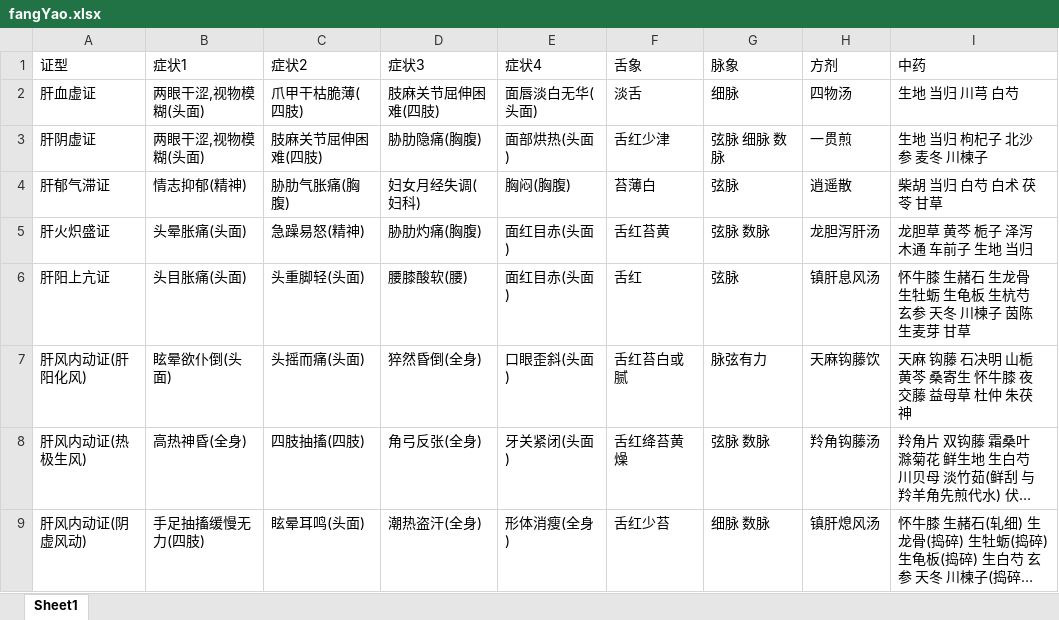
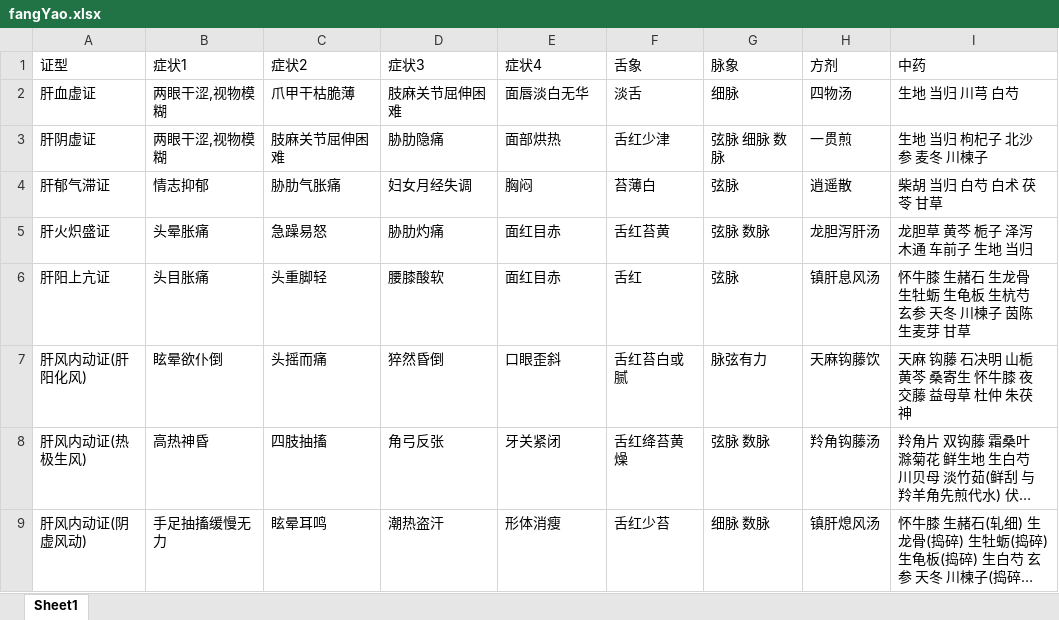
Before and after one commit to xizhou175/ZhongyiApp, an Excel workbook: data/fangYao.xlsx, sheet Sheet1, drawn as a sheet; only a part is shown; long unchanged cells end in …; values as stored, in another font and other column widths than the file's, no borders; the diff covers the shown part only; the diff names each change by its address in the sheet, - before the commit and + after, or states it on an @@ line.

```diff
--- a/data/fangYao.xlsx (sheet Sheet1)
+++ b/data/fangYao.xlsx (sheet Sheet1)
-B2:B3 (症状1): 两眼干涩,视物模糊(头面)
+B2:B3 (症状1): 两眼干涩,视物模糊
-C2 (症状2): 爪甲干枯脆薄(四肢)
+C2 (症状2): 爪甲干枯脆薄
-D2 (症状3): 肢麻关节屈伸困难(四肢)
+D2 (症状3): 肢麻关节屈伸困难
-E2 (症状4): 面唇淡白无华(头面)
+E2 (症状4): 面唇淡白无华
-C3 (症状2): 肢麻关节屈伸困难(四肢)
+C3 (症状2): 肢麻关节屈伸困难
-D3 (症状3): 胁肋隐痛(胸腹)
+D3 (症状3): 胁肋隐痛
-E3 (症状4): 面部烘热(头面)
+E3 (症状4): 面部烘热
-B4 (症状1): 情志抑郁(精神)
+B4 (症状1): 情志抑郁
-C4 (症状2): 胁肋气胀痛(胸腹)
+C4 (症状2): 胁肋气胀痛
-D4 (症状3): 妇女月经失调(妇科)
+D4 (症状3): 妇女月经失调
-E4 (症状4): 胸闷(胸腹)
+E4 (症状4): 胸闷
-B5 (症状1): 头晕胀痛(头面)
+B5 (症状1): 头晕胀痛
-C5 (症状2): 急躁易怒(精神)
+C5 (症状2): 急躁易怒
-D5 (症状3): 胁肋灼痛(胸腹)
+D5 (症状3): 胁肋灼痛
-E5:E6 (症状4): 面红目赤(头面)
+E5:E6 (症状4): 面红目赤
-B6 (症状1): 头目胀痛(头面)
+B6 (症状1): 头目胀痛
-C6 (症状2): 头重脚轻(头面)
+C6 (症状2): 头重脚轻
-D6 (症状3): 腰膝酸软(腰)
+D6 (症状3): 腰膝酸软
-B7 (症状1): 眩晕欲仆倒(头面)
+B7 (症状1): 眩晕欲仆倒
-C7 (症状2): 头摇而痛(头面)
+C7 (症状2): 头摇而痛
-D7 (症状3): 猝然昏倒(全身)
+D7 (症状3): 猝然昏倒
-E7 (症状4): 口眼歪斜(头面)
+E7 (症状4): 口眼歪斜
-B8 (症状1): 高热神昏(全身)
+B8 (症状1): 高热神昏
-C8 (症状2): 四肢抽搐(四肢)
+C8 (症状2): 四肢抽搐
-D8 (症状3): 角弓反张(全身)
+D8 (症状3): 角弓反张
-E8 (症状4): 牙关紧闭(头面)
+E8 (症状4): 牙关紧闭
-B9 (症状1): 手足抽搐缓慢无力(四肢)
+B9 (症状1): 手足抽搐缓慢无力
-C9 (症状2): 眩晕耳鸣(头面)
+C9 (症状2): 眩晕耳鸣
-D9 (症状3): 潮热盗汗(全身)
+D9 (症状3): 潮热盗汗
-E9 (症状4): 形体消瘦(全身)
+E9 (症状4): 形体消瘦
```
Also changed, not shown: 254 edited cells elsewhere in this sheet, 1 other file.
